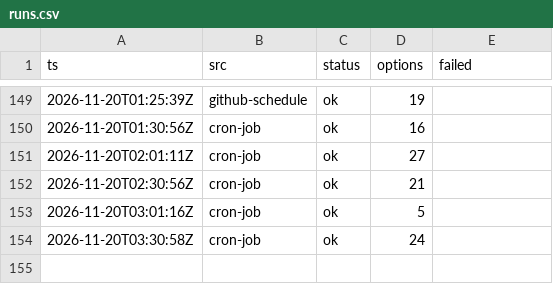
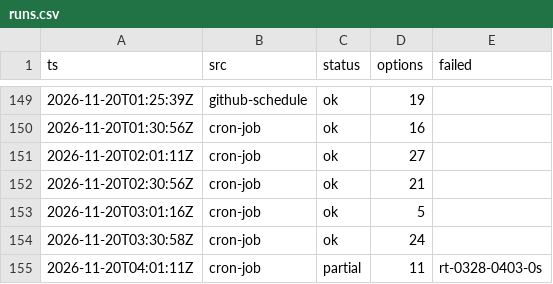
Before and after one commit to CrytecFusion101/flight-price-tracker, a CSV file: data/runs.csv, drawn as a sheet; only a part is shown, gaps mark what is left out; the diff names each change by its address in the sheet, - before the commit and + after, or states it on an @@ line.

```diff
--- a/data/runs.csv
+++ b/data/runs.csv
+row 155: 2026-11-20T04:01:11Z | cron-job | partial | 11 | rt-0328-0403-0s
```
Also changed, not shown: data/observations/2026-11.csv, data/series.csv, 2 other files.
